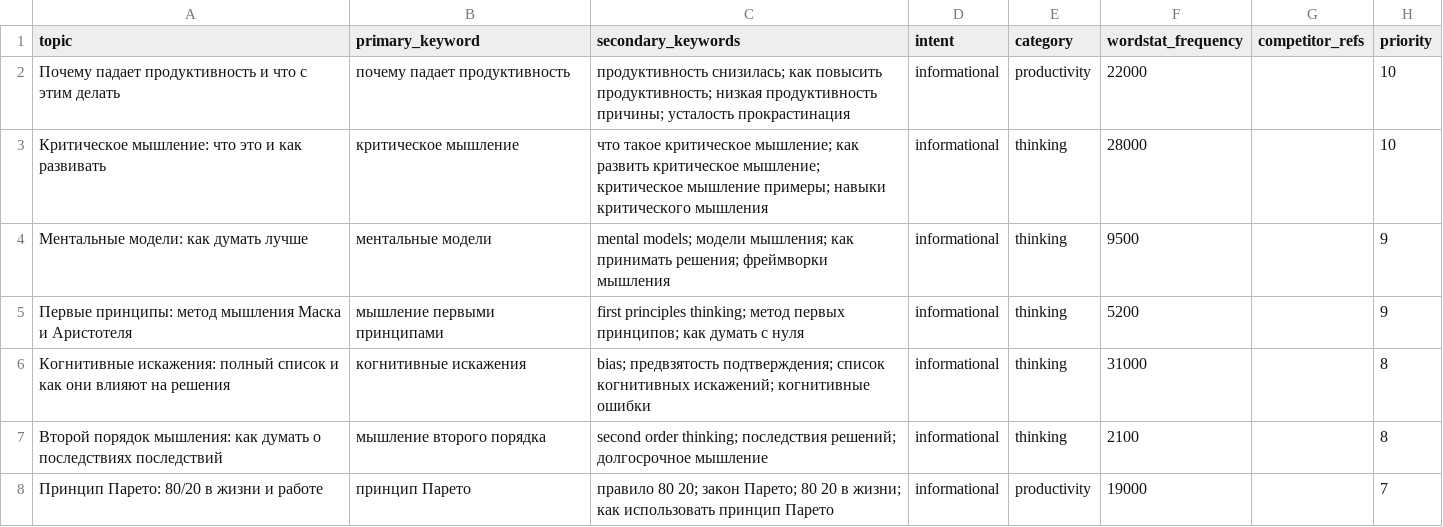
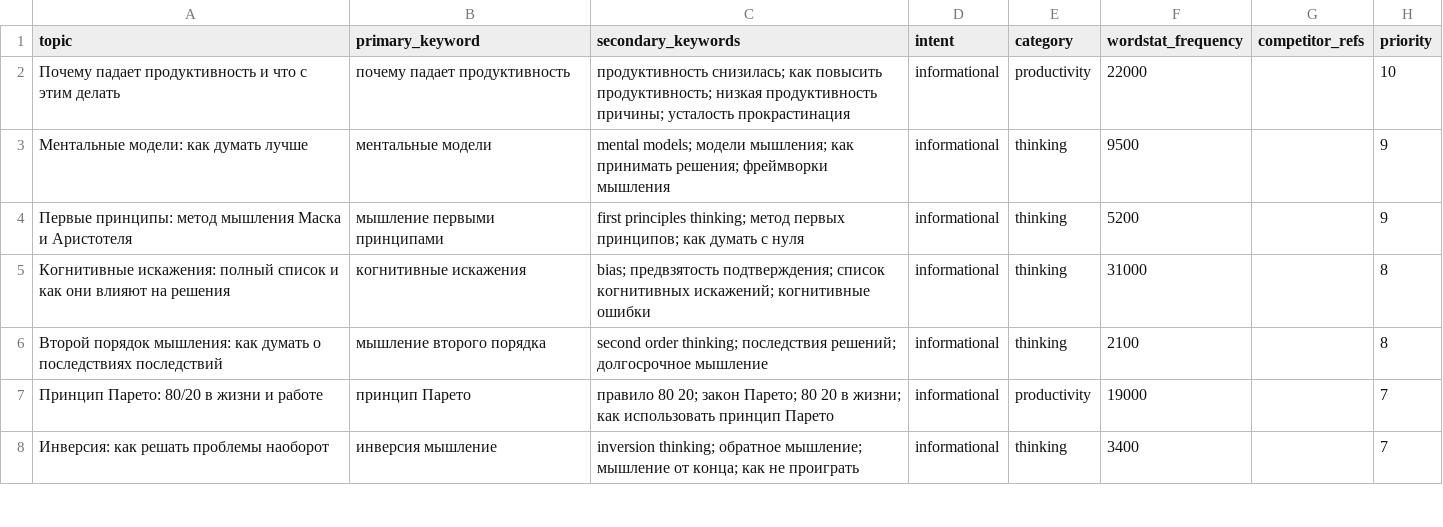
Before and after one commit to zyulinspace-stack/distill-seo, a CSV file: content-factory/data/topics_backlog.csv, drawn as a sheet; only a part is shown; the shorter side is filled out with more unchanged rows; the diff names each change by its address in the sheet, - before the commit and + after, or states it on an @@ line.

Commit message:
content-factory: update topics csv 2026-06-17

```diff
--- a/content-factory/data/topics_backlog.csv
+++ b/content-factory/data/topics_backlog.csv
-row 3: Критическое мышление: что это и как развивать | критическое мышление | что такое критическое мышление; как развить критическое мышление; критическое мышление примеры; навыки критического мышления | informational | thinking | 28000 |  | 10
```
